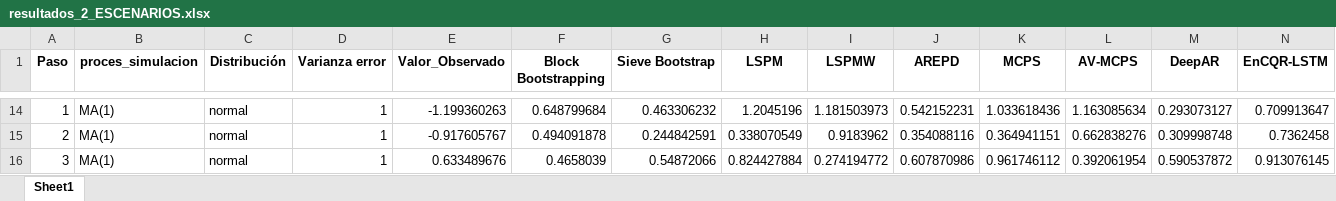
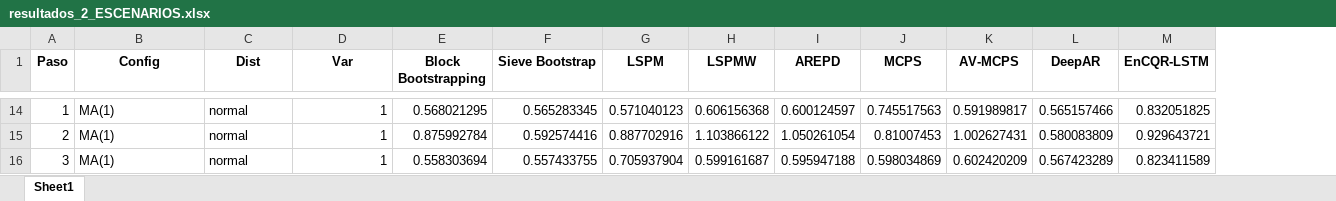
Before and after one commit to Plealm/Prediccion_Probabilistica, an Excel workbook: codigo_final_organizado/Simulaciones/lineal_estacionario/resultados_2_ESCENARIOS.xlsx, sheet Sheet1, drawn as a sheet; only a part is shown, gaps mark what is left out; values as stored, in another font and other column widths than the file's, no borders; removed rows and columns are numbered as before the commit, all else as after; the diff covers the shown part only; the diff names each change by its address in the sheet, - before the commit and + after, or states it on an @@ line.

```diff
--- a/codigo_final_organizado/Simulaciones/lineal_estacionario/resultados_2_ESCENARIOS.xlsx (sheet Sheet1)
+++ b/codigo_final_organizado/Simulaciones/lineal_estacionario/resultados_2_ESCENARIOS.xlsx (sheet Sheet1)
-column E (Valor_Observado), rows 14-16: -1.199360263 | -0.917605767 | 0.633489676
-B1: proces_simulacion
+B1: Config
-C1: Distribución
+C1: Dist
-D1: Varianza error
+D1: Var
-E14 (Block Bootstrapping): 0.648799684
+E14 (Block Bootstrapping): 0.568021295
-F14 (Sieve Bootstrap): 0.463306232
+F14 (Sieve Bootstrap): 0.565283345
-G14 (LSPM): 1.2045196
+G14 (LSPM): 0.571040123
-H14 (LSPMW): 1.181503973
+H14 (LSPMW): 0.606156368
-I14 (AREPD): 0.542152231
+I14 (AREPD): 0.600124597
-J14 (MCPS): 1.033618436
+J14 (MCPS): 0.745517563
-K14 (AV-MCPS): 1.163085634
+K14 (AV-MCPS): 0.591989817
-L14 (DeepAR): 0.293073127
+L14 (DeepAR): 0.565157466
-M14 (EnCQR-LSTM): 0.709913647
+M14 (EnCQR-LSTM): 0.832051825
-E15 (Block Bootstrapping): 0.494091878
+E15 (Block Bootstrapping): 0.875992784
-F15 (Sieve Bootstrap): 0.244842591
+F15 (Sieve Bootstrap): 0.592574416
-G15 (LSPM): 0.338070549
+G15 (LSPM): 0.887702916
-H15 (LSPMW): 0.9183962
+H15 (LSPMW): 1.103866122
-I15 (AREPD): 0.354088116
+I15 (AREPD): 1.050261054
-J15 (MCPS): 0.364941151
+J15 (MCPS): 0.81007453
-K15 (AV-MCPS): 0.662838276
+K15 (AV-MCPS): 1.002627431
-L15 (DeepAR): 0.309998748
+L15 (DeepAR): 0.580083809
-M15 (EnCQR-LSTM): 0.7362458
+M15 (EnCQR-LSTM): 0.929643721
-E16 (Block Bootstrapping): 0.4658039
+E16 (Block Bootstrapping): 0.558303694
-F16 (Sieve Bootstrap): 0.54872066
+F16 (Sieve Bootstrap): 0.557433755
-G16 (LSPM): 0.824427884
+G16 (LSPM): 0.705937904
-H16 (LSPMW): 0.274194772
+H16 (LSPMW): 0.599161687
-I16 (AREPD): 0.607870986
+I16 (AREPD): 0.595947188
-J16 (MCPS): 0.961746112
+J16 (MCPS): 0.598034869
-K16 (AV-MCPS): 0.392061954
+K16 (AV-MCPS): 0.602420209
-L16 (DeepAR): 0.590537872
+L16 (DeepAR): 0.567423289
-M16 (EnCQR-LSTM): 0.913076145
+M16 (EnCQR-LSTM): 0.823411589
```
Also changed, not shown: 189 edited cells elsewhere in this sheet, codigo_final_organizado/Simulaciones/NO_lineal_estacionario/resultados_140_SETAR_FINAL.xlsx, codigo_final_organizado/Simulaciones/lineal_NO_estacionario/resultados_140_ARIMA_FINAL.xlsx, 21 other files.
